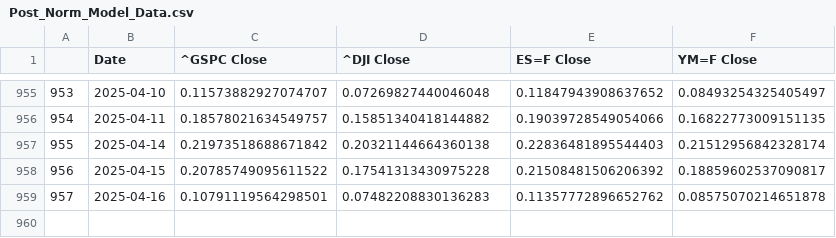
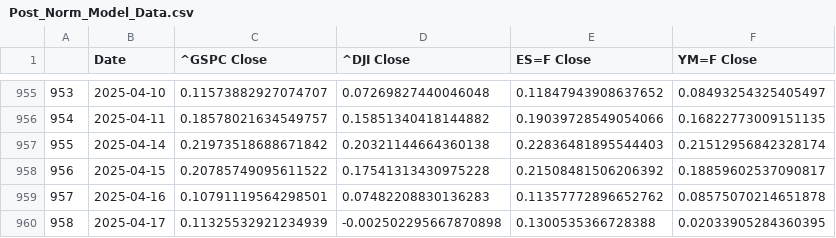
Before and after one commit to Brycekratzer/Economic-Web-DashBoard, a CSV file: data/model_data/Post_Norm_Model_Data.csv, drawn as a sheet; only a part is shown, gaps mark what is left out; the diff names each change by its address in the sheet, - before the commit and + after, or states it on an @@ line.

```diff
--- a/data/model_data/Post_Norm_Model_Data.csv
+++ b/data/model_data/Post_Norm_Model_Data.csv
+row 960: 958 | 2025-04-17 | 0.11325532921234939 | -0.002502295667870898 | 0.1300535366728388 | 0.02033905284360395
```
Also changed, not shown: data/model_data/Pre_Norm_Model_Data.csv, data/monetary_policy/T10Y2Y_data.csv, 13 other files.
